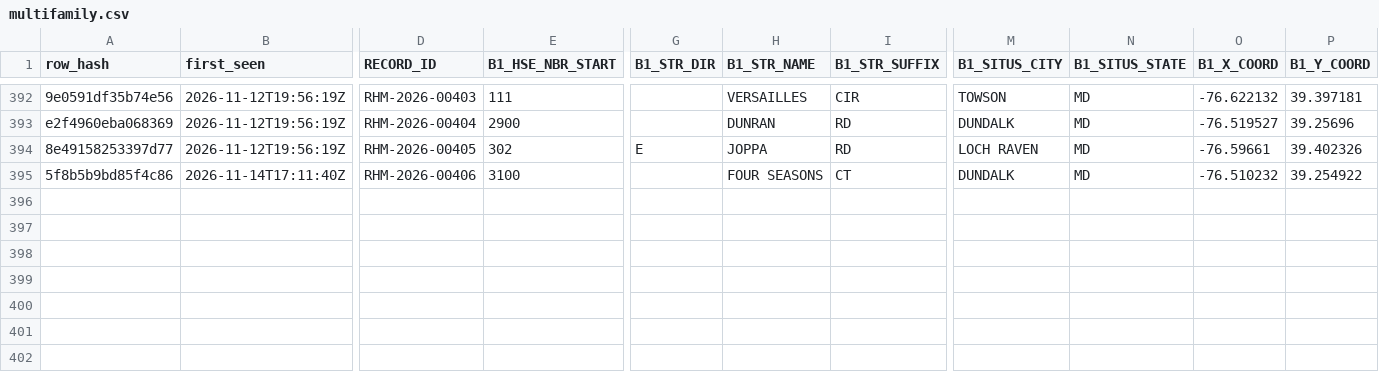
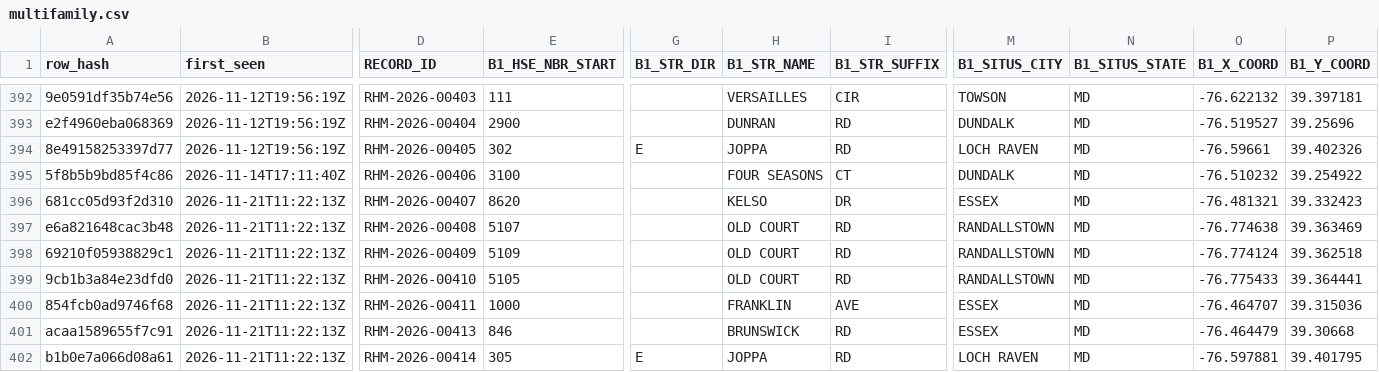
Before and after one commit to MarylandLegalAid/rental-license-history, a CSV file: jurisdictions/baltimore-county/history/multifamily.csv, drawn as a sheet; only a part is shown, gaps mark what is left out; rows hold the shown columns only; the diff names each change by its address in the sheet, - before the commit and + after, or states it on an @@ line.

```diff
--- a/jurisdictions/baltimore-county/history/multifamily.csv
+++ b/jurisdictions/baltimore-county/history/multifamily.csv
+row 396: 681cc05d93f2d310 | 2026-11-21T11:22:13Z | RHM-2026-00407 | 8620 |  | KELSO | DR | ESSEX | MD | -76.481321 | 39.332423
+row 397: e6a821648cac3b48 | 2026-11-21T11:22:13Z | RHM-2026-00408 | 5107 |  | OLD COURT | RD | RANDALLSTOWN | MD | -76.774638 | 39.363469
+row 398: 69210f05938829c1 | 2026-11-21T11:22:13Z | RHM-2026-00409 | 5109 |  | OLD COURT | RD | RANDALLSTOWN | MD | -76.774124 | 39.362518
+row 399: 9cb1b3a84e23dfd0 | 2026-11-21T11:22:13Z | RHM-2026-00410 | 5105 |  | OLD COURT | RD | RANDALLSTOWN | MD | -76.775433 | 39.364441
+row 400: 854fcb0ad9746f68 | 2026-11-21T11:22:13Z | RHM-2026-00411 | 1000 |  | FRANKLIN | AVE | ESSEX | MD | -76.464707 | 39.315036
+row 401: acaa1589655f7c91 | 2026-11-21T11:22:13Z | RHM-2026-00413 | 846 |  | BRUNSWICK | RD | ESSEX | MD | -76.464479 | 39.30668
+row 402: b1b0e7a066d08a61 | 2026-11-21T11:22:13Z | RHM-2026-00414 | 305 | E | JOPPA | RD | LOCH RAVEN | MD | -76.597881 | 39.401795
```
Also changed, not shown: jurisdictions/baltimore-county/history/exemptions.csv, jurisdictions/baltimore-county/pulls.csv, 4 other files.
